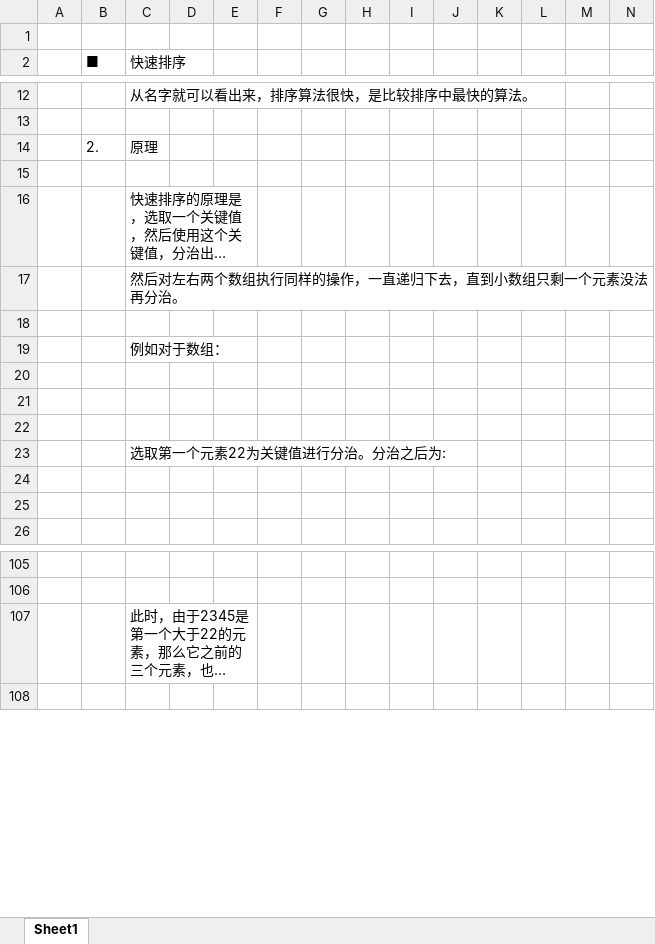
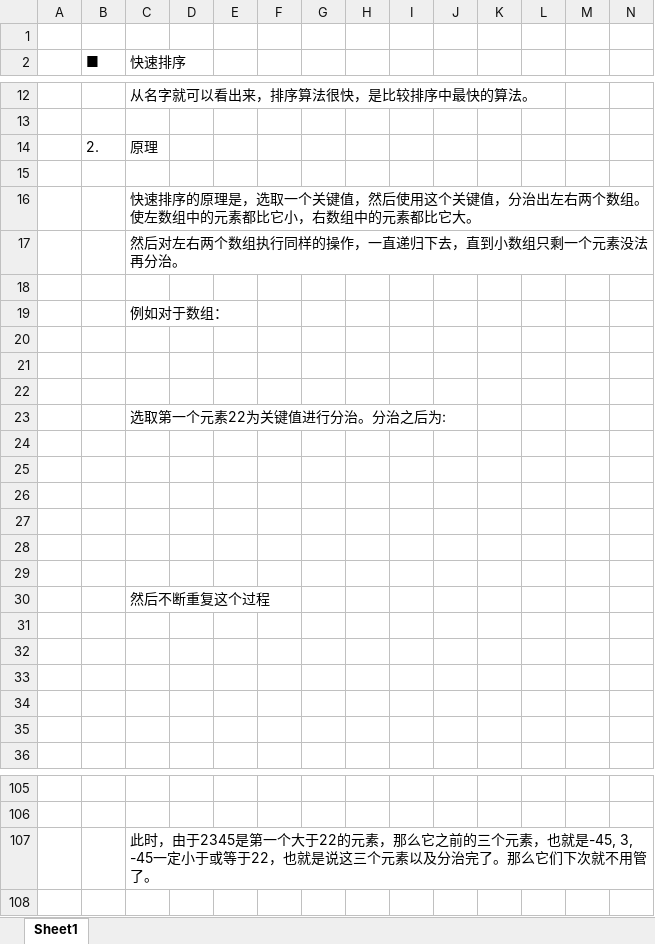
Before and after one commit to hakureiyoumu/hakureiyoumu.github.io, an Excel workbook: docs/ZX0017. 数据结构与算法/S001_快速排序.xlsx, sheet Sheet1, drawn as a sheet; only a part is shown, gaps mark what is left out; long unchanged cells end in …; values as stored, in another font and other column widths than the file's, no cell formats; charts and pictures not drawn; removed rows and columns are numbered as before the commit, all else as after; rows hold the shown columns only; the diff covers the shown part only; the diff names each change by its address in the sheet, - before the commit and + after, or states it on an @@ line.

```diff
--- a/docs/ZX0017. 数据结构与算法/S001_快速排序.xlsx (sheet Sheet1)
+++ b/docs/ZX0017. 数据结构与算法/S001_快速排序.xlsx (sheet Sheet1)
-C16:E16 merged
+C16:P16 merged
+row 21: (empty)
+row 22: (empty)
+row 23:  |  | 选取第一个元素22为关键值进行分治。分治之后为:
+row 24: (empty)
+row 27: (empty)
-C28 (快速排序): 选取第一个元素22为关键值进行分治。分治之后为:
+C28 (快速排序): (empty)
+row 29: (empty)
+row 31: (empty)
+row 32: (empty)
+row 33: (empty)
-C107:E107 merged
+C107:P107 merged
```
Also changed, not shown: 22 added rows, 31 removed rows, 1 moved row, 80 edited cells and merged cells elsewhere in this sheet, cell formats, charts or pictures, 34 other files.
